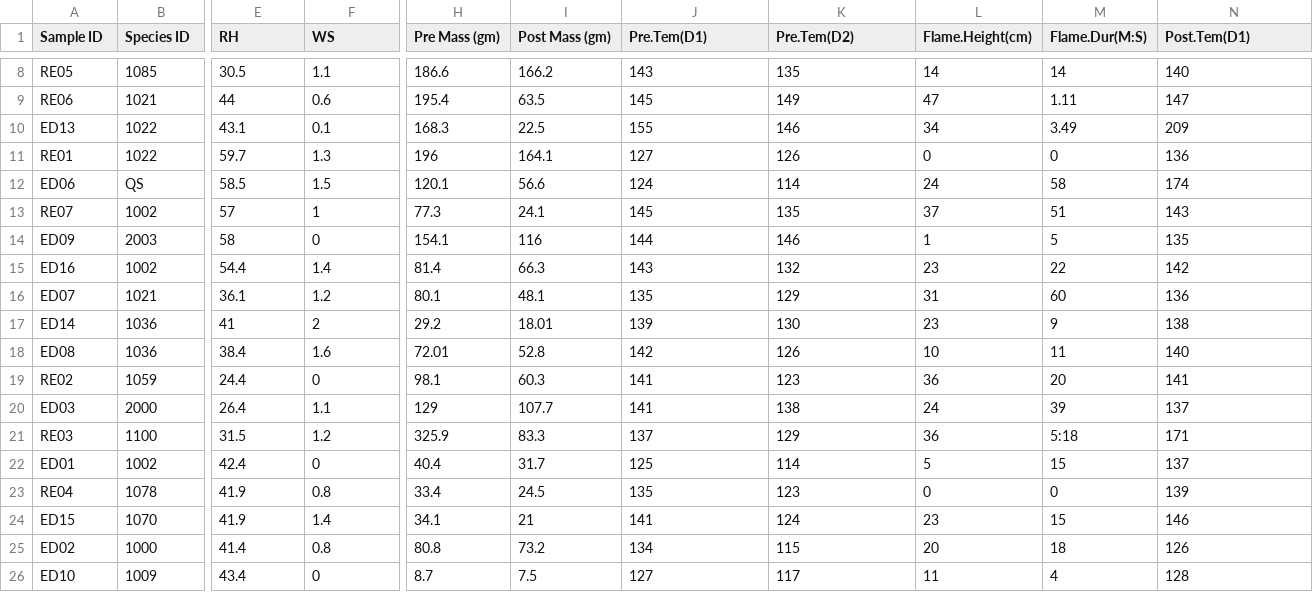
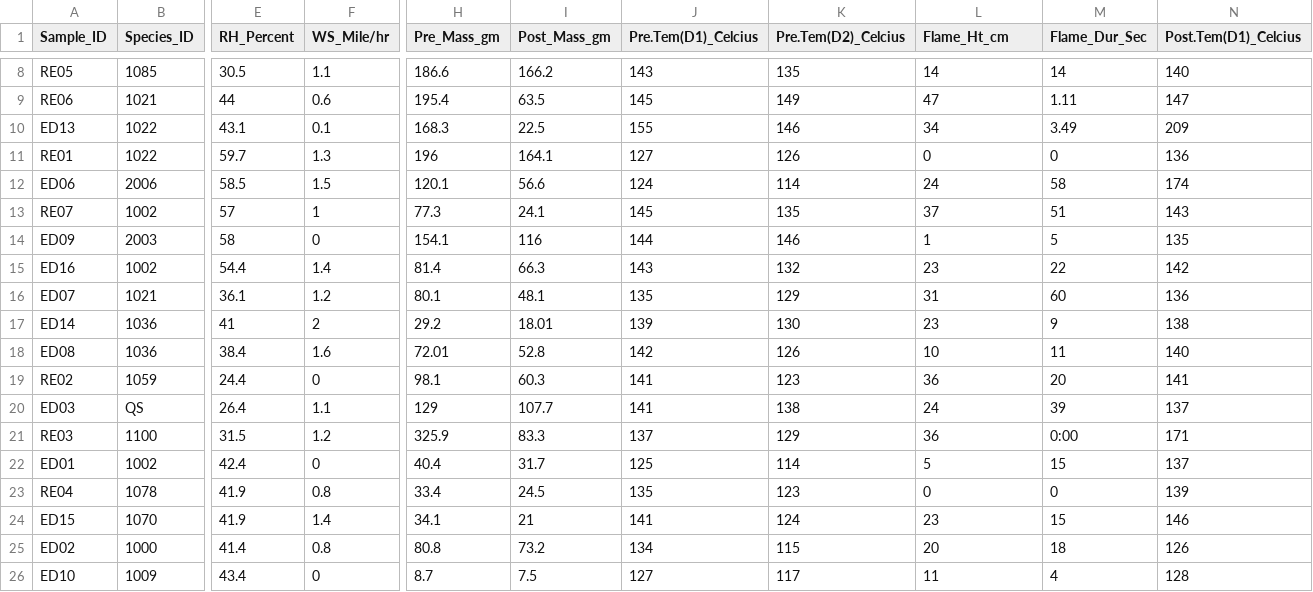
Before and after one commit to schwilklab/shrubflam, a CSV file: First_Trip_Data/First_Trip_Burn_20210601_04.csv, drawn as a sheet; only a part is shown, gaps mark what is left out; the diff covers the shown part only; the diff names each change by its address in the sheet, - before the commit and + after, or states it on an @@ line.

```diff
--- a/First_Trip_Data/First_Trip_Burn_20210601_04.csv
+++ b/First_Trip_Data/First_Trip_Burn_20210601_04.csv
-A1: Sample ID
+A1: Sample_ID
-B1: Species ID
+B1: Species_ID
-E1: RH
+E1: RH_Percent
-F1: WS
+F1: WS_Mile/hr
-H1: Pre Mass (gm)
+H1: Pre_Mass_gm
-I1: Post Mass (gm)
+I1: Post_Mass_gm
-J1: Pre.Tem(D1)
+J1: Pre.Tem(D1)_Celcius
-K1: Pre.Tem(D2)
+K1: Pre.Tem(D2)_Celcius
-L1: Flame.Height(cm)
+L1: Flame_Ht_cm
-M1: Flame.Dur(M:S)
+M1: Flame_Dur_Sec
-N1: Post.Tem(D1)
+N1: Post.Tem(D1)_Celcius
-B12 (Species_ID): QS
+B12 (Species_ID): 2006
-B20 (Species_ID): 2000
+B20 (Species_ID): QS
-M21 (Flame_Dur_Sec): 5:18
+M21 (Flame_Dur_Sec): 0:00
```
Also changed, not shown: 1 edited cell elsewhere in this file, First_Trip_Data/LMA_Per_Dead_Material.csv, First_Trip_Data/MC_Canopy_Density_length.csv, 7 other files.
